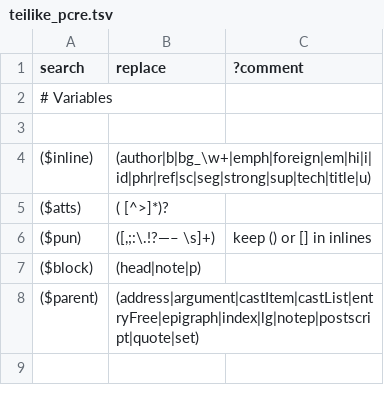
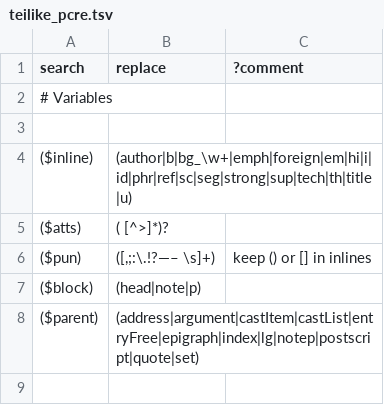
Before and after one commit to oeuvres/teinte_xsl, a TSV file: docx/teilike_pcre.tsv, drawn as a sheet; only a part is shown.

```diff
--- a/docx/teilike_pcre.tsv
+++ b/docx/teilike_pcre.tsv
@@ -3,3 +3,3 @@ search	replace	?comment
 
-($inline)	(author|b|bg_\w+|emph|foreign|em|hi|i|id|phr|ref|sc|seg|strong|sup|tech|title|u)	
+($inline)	(author|b|bg_\w+|emph|foreign|em|hi|i|id|phr|ref|sc|seg|strong|sup|tech|th|title|u)	
 ($atts)	( [^>]*)?	
```
Also changed, not shown: 2 other files.
